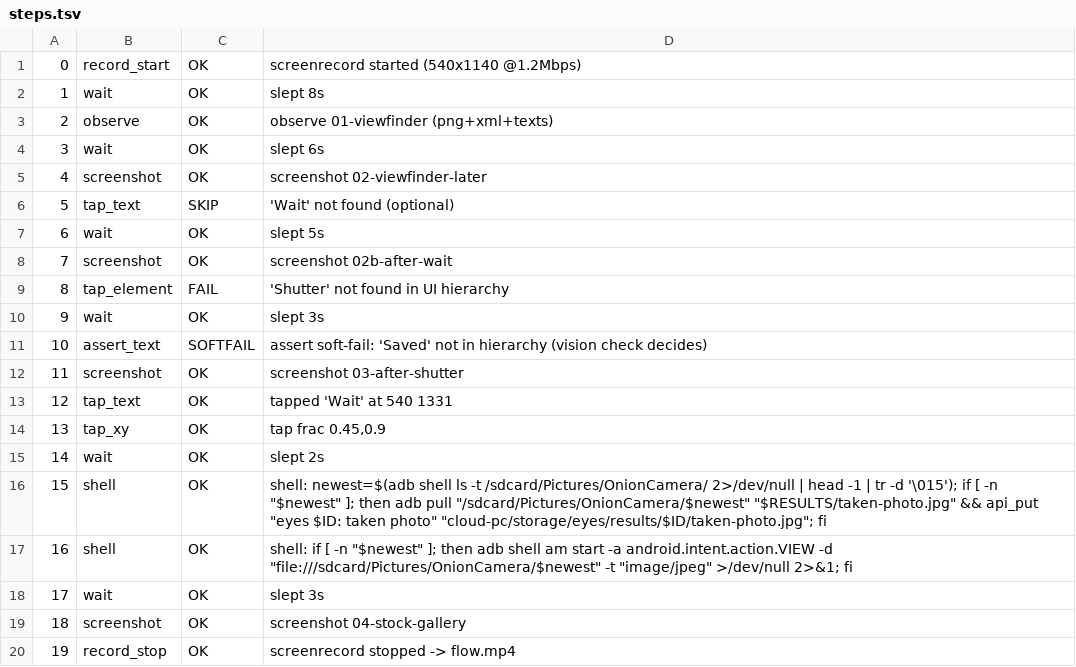
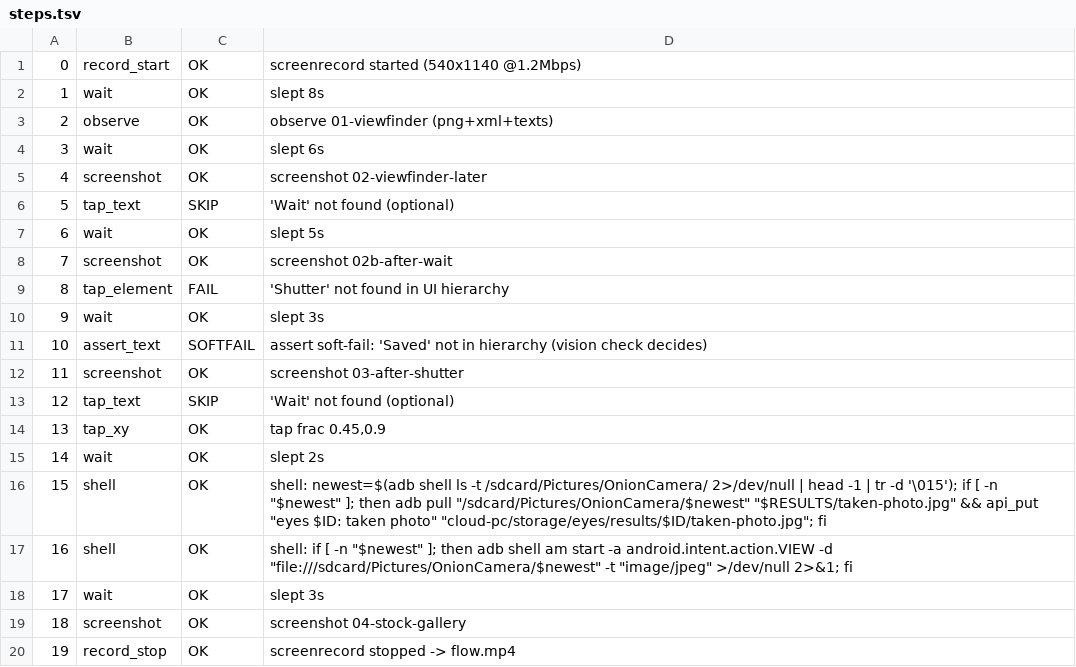
Before and after one commit to boo4blue/boo4blue.github.io, a TSV file: cloud-pc/storage/eyes/results/camera-realscene5/steps.tsv, drawn as a sheet.

```diff
--- a/cloud-pc/storage/eyes/results/camera-realscene5/steps.tsv
+++ b/cloud-pc/storage/eyes/results/camera-realscene5/steps.tsv
@@ -12,3 +12,3 @@
 11	screenshot	OK	screenshot 03-after-shutter
-12	tap_text	OK	tapped 'Wait' at 540 1331
+12	tap_text	SKIP	'Wait' not found (optional)
 13	tap_xy	OK	tap frac 0.45,0.9
```
